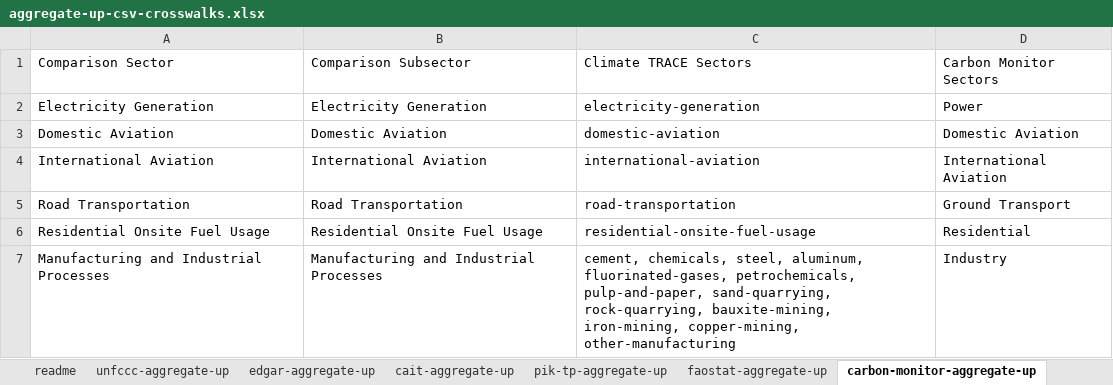
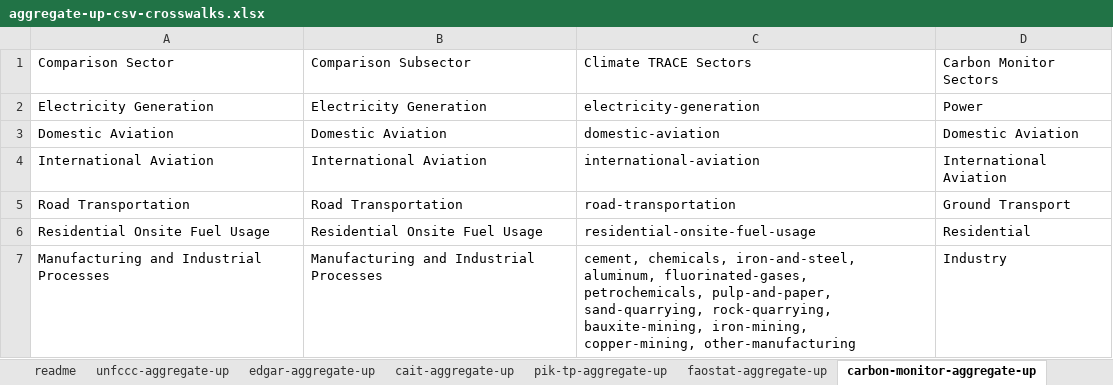
Before and after one commit to climatetracecoalition/climate-trace-tools, an Excel workbook: climate_trace_tools/compare/aggregate_up/files/aggregate-up-csv-crosswalks.xlsx, sheet carbon-monitor-aggregate-up, drawn as a sheet; values as stored, in another font and other column widths than the file's, no borders; charts and pictures not drawn; the diff names each change by its address in the sheet, - before the commit and + after, or states it on an @@ line.

```diff
--- a/climate_trace_tools/compare/aggregate_up/files/aggregate-up-csv-crosswalks.xlsx (sheet carbon-monitor-aggregate-up)
+++ b/climate_trace_tools/compare/aggregate_up/files/aggregate-up-csv-crosswalks.xlsx (sheet carbon-monitor-aggregate-up)
-C7: cement, chemicals, steel, aluminum, fluorinated-gases,…
+C7: cement, chemicals, iron-and-steel, aluminum, fluorinated-gases,…
```
Also changed, not shown: sheet unfccc-aggregate-up, sheet pik-tp-aggregate-up, sheet gcp-aggregate-up, sheet faostat-aggregate-up, sheet cait-aggregate-up, sheet edgar-aggregate-up, other sheet tabs, formulas that keep their value, charts or pictures, 5 other files.
